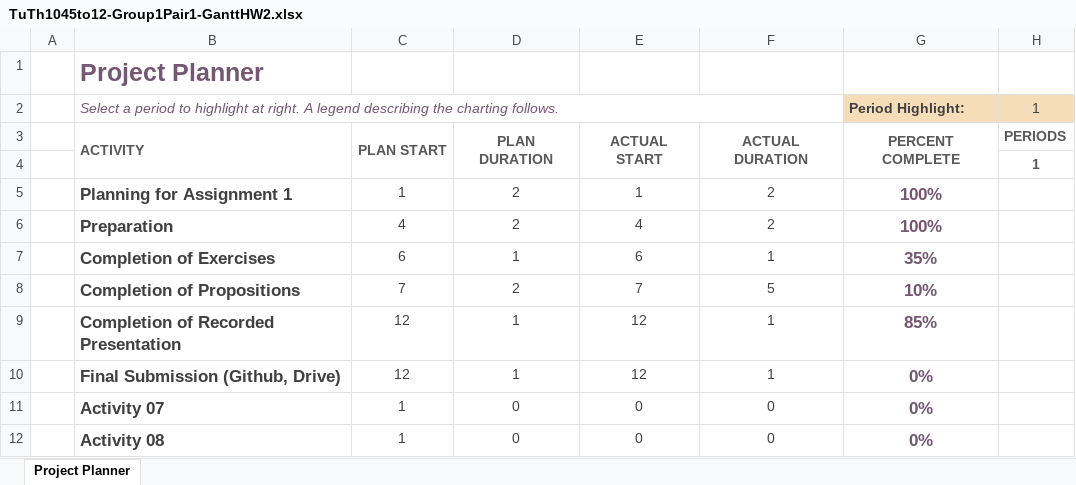
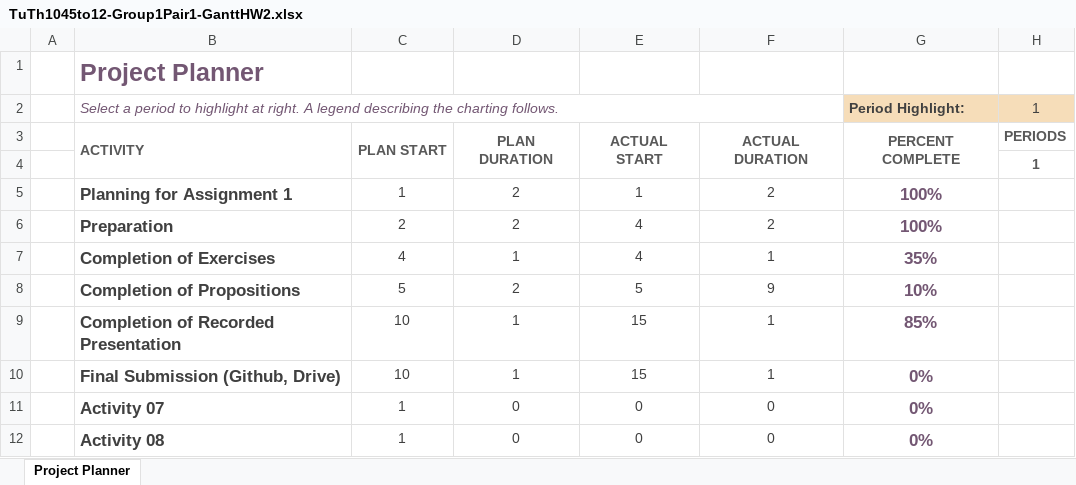
Before and after one commit to lordvacuum/CSCI331Group1, an Excel workbook: Pair 1 - Jaskaran & William/TuTh1045to12-Group1Pair1-GanttHW2.xlsx, sheet Project Planner, drawn as a sheet; only a part is shown; values as stored, in another font and other column widths than the file's, no borders; conditional formats not drawn; the diff names each change by its address in the sheet, - before the commit and + after, or states it on an @@ line.

Commit message:
Update of Excel files

```diff
--- a/Pair 1 - Jaskaran & William/TuTh1045to12-Group1Pair1-GanttHW2.xlsx (sheet Project Planner)
+++ b/Pair 1 - Jaskaran & William/TuTh1045to12-Group1Pair1-GanttHW2.xlsx (sheet Project Planner)
-C6: 4
+C6: 2
-C7: 6
+C7: 4
-E7: 6
+E7: 4
-C8: 7
+C8: 5
-E8: 7
+E8: 5
-F8: 5
+F8: 9
-C9:C10: 12
+C9:C10: 10
-E9:E10: 12
+E9:E10: 15
```
Also changed, not shown: 5 other files.
